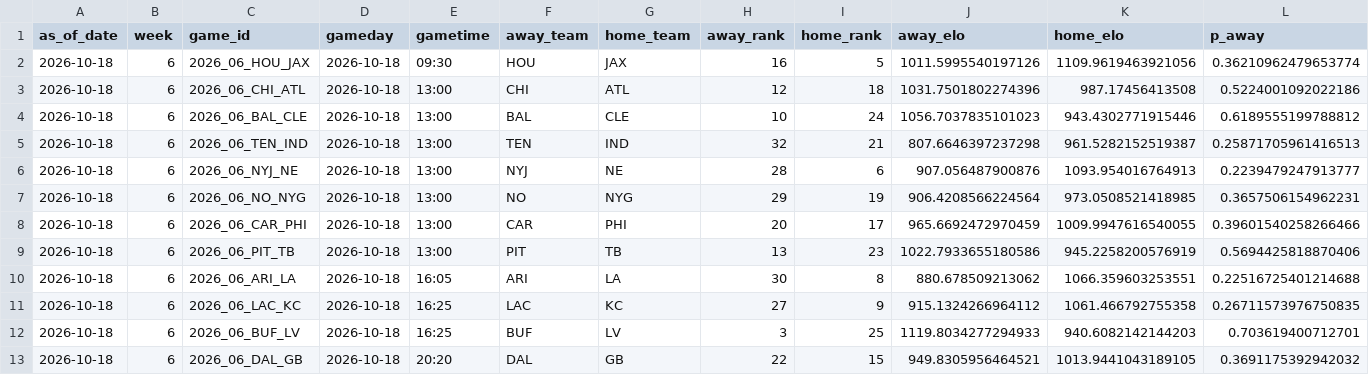
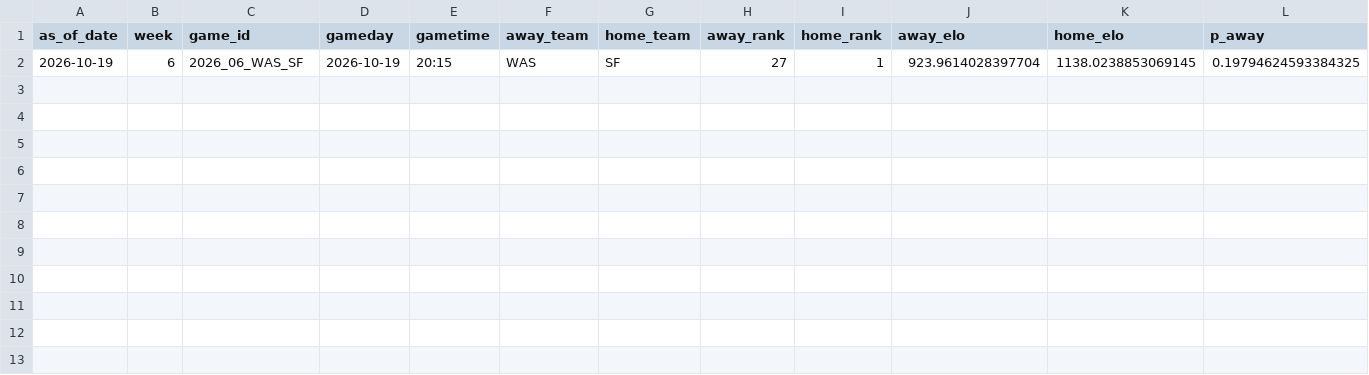
Before and after one commit to schwill2018/nfl_elo_project, a CSV file: daily_projections.csv, drawn as a sheet; only a part is shown; removed rows and columns are numbered as before the commit, all else as after; rows hold the shown columns only; the diff names each change by its address in the sheet, - before the commit and + after, or states it on an @@ line.

```diff
--- a/daily_projections.csv
+++ b/daily_projections.csv
-row 2: 2026-10-18 | 6 | 2026_06_HOU_JAX | 2026-10-18 | 09:30 | HOU | JAX | 16 | 5 | 1011.5995540197126 | 1109.9619463921056 | 0.36210962479653774
-row 3: 2026-10-18 | 6 | 2026_06_CHI_ATL | 2026-10-18 | 13:00 | CHI | ATL | 12 | 18 | 1031.7501802274396 | 987.17456413508 | 0.5224001092022186
-row 4: 2026-10-18 | 6 | 2026_06_BAL_CLE | 2026-10-18 | 13:00 | BAL | CLE | 10 | 24 | 1056.7037835101023 | 943.4302771915446 | 0.6189555199788812
-row 5: 2026-10-18 | 6 | 2026_06_TEN_IND | 2026-10-18 | 13:00 | TEN | IND | 32 | 21 | 807.6646397237298 | 961.5282152519387 | 0.25871705961416513
-row 6: 2026-10-18 | 6 | 2026_06_NYJ_NE | 2026-10-18 | 13:00 | NYJ | NE | 28 | 6 | 907.056487900876 | 1093.954016764913 | 0.2239479247913777
-row 7: 2026-10-18 | 6 | 2026_06_NO_NYG | 2026-10-18 | 13:00 | NO | NYG | 29 | 19 | 906.4208566224564 | 973.0508521418985 | 0.3657506154962231
-row 8: 2026-10-18 | 6 | 2026_06_CAR_PHI | 2026-10-18 | 13:00 | CAR | PHI | 20 | 17 | 965.6692472970459 | 1009.9947616540055 | 0.39601540258266466
-row 9: 2026-10-18 | 6 | 2026_06_PIT_TB | 2026-10-18 | 13:00 | PIT | TB | 13 | 23 | 1022.7933655180586 | 945.2258200576919 | 0.5694425818870406
-row 10: 2026-10-18 | 6 | 2026_06_ARI_LA | 2026-10-18 | 16:05 | ARI | LA | 30 | 8 | 880.678509213062 | 1066.359603253551 | 0.22516725401214688
-row 11: 2026-10-18 | 6 | 2026_06_LAC_KC | 2026-10-18 | 16:25 | LAC | KC | 27 | 9 | 915.1324266964112 | 1061.466792755358 | 0.26711573976750835
-row 12: 2026-10-18 | 6 | 2026_06_BUF_LV | 2026-10-18 | 16:25 | BUF | LV | 3 | 25 | 1119.8034277294933 | 940.6082142144203 | 0.703619400712701
-row 13: 2026-10-18 | 6 | 2026_06_DAL_GB | 2026-10-18 | 20:20 | DAL | GB | 22 | 15 | 949.8305956464521 | 1013.9441043189105 | 0.3691175392942032
+row 2: 2026-10-19 | 6 | 2026_06_WAS_SF | 2026-10-19 | 20:15 | WAS | SF | 27 | 1 | 923.9614028397704 | 1138.0238853069145 | 0.19794624593384325
```
Also changed, not shown: current_elo_rankings.csv, future_projections.csv, 4 other files.
